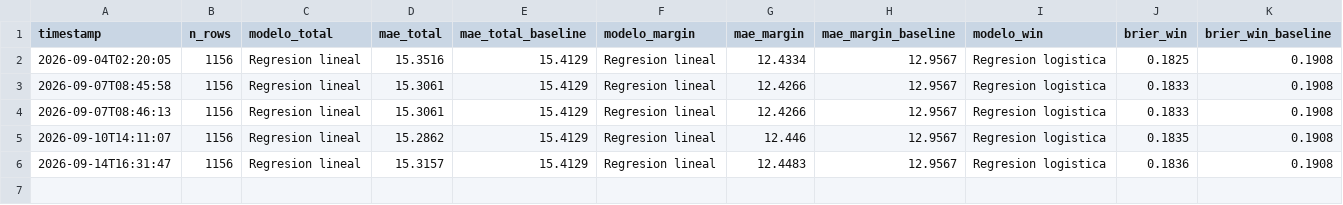
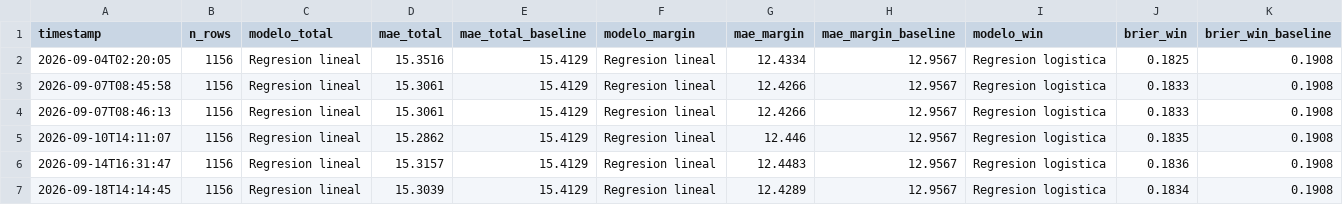
Before and after one commit to BrandonPalmaJobs/apuestas-nba, a CSV file: training_history_nba.csv, drawn as a sheet; the diff names each change by its address in the sheet, - before the commit and + after, or states it on an @@ line.

```diff
--- a/training_history_nba.csv
+++ b/training_history_nba.csv
+row 7: 2026-09-18T14:14:45 | 1156 | Regresion lineal | 15.3039 | 15.4129 | Regresion lineal | 12.4289 | 12.9567 | Regresion logistica | 0.1834 | 0.1908
```
Also changed, not shown: training_data_nba.csv, training_history_props.csv, 6 other files.
